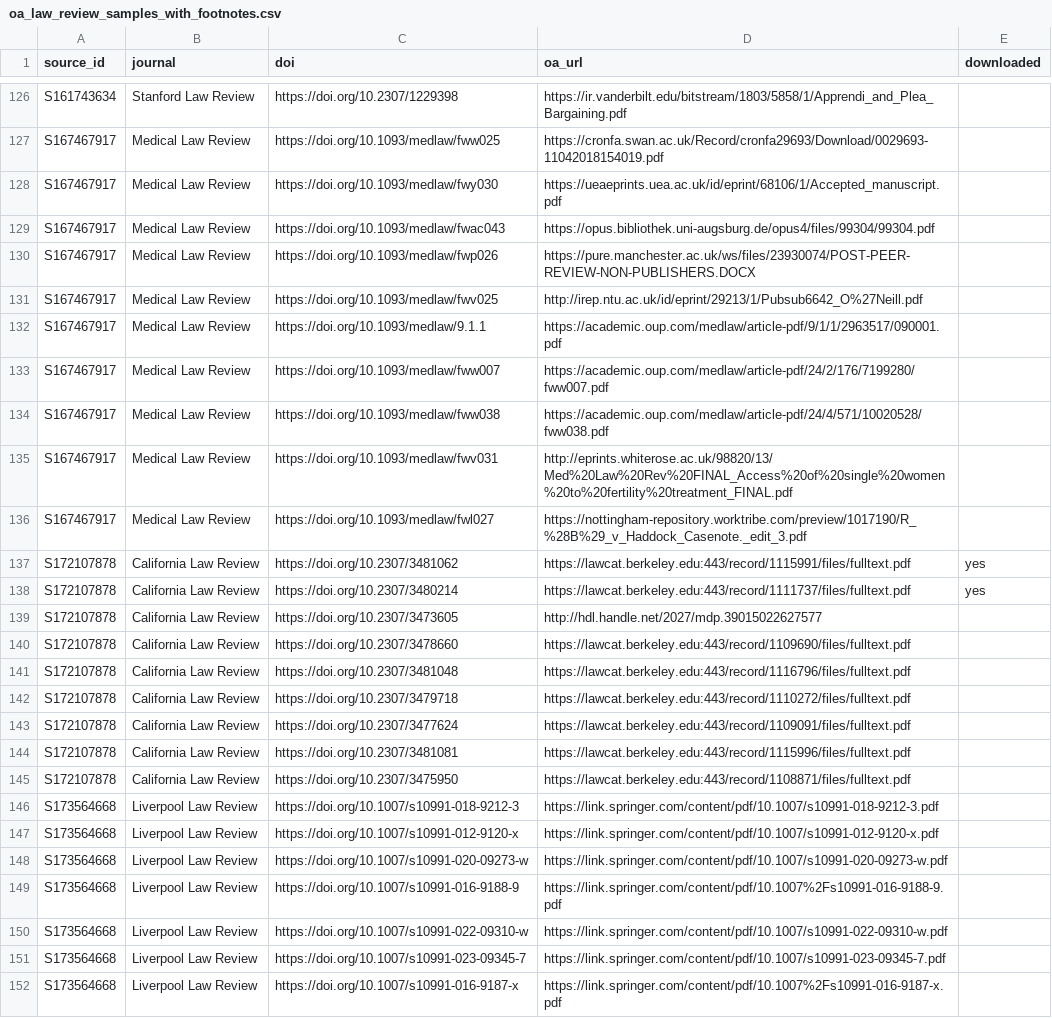
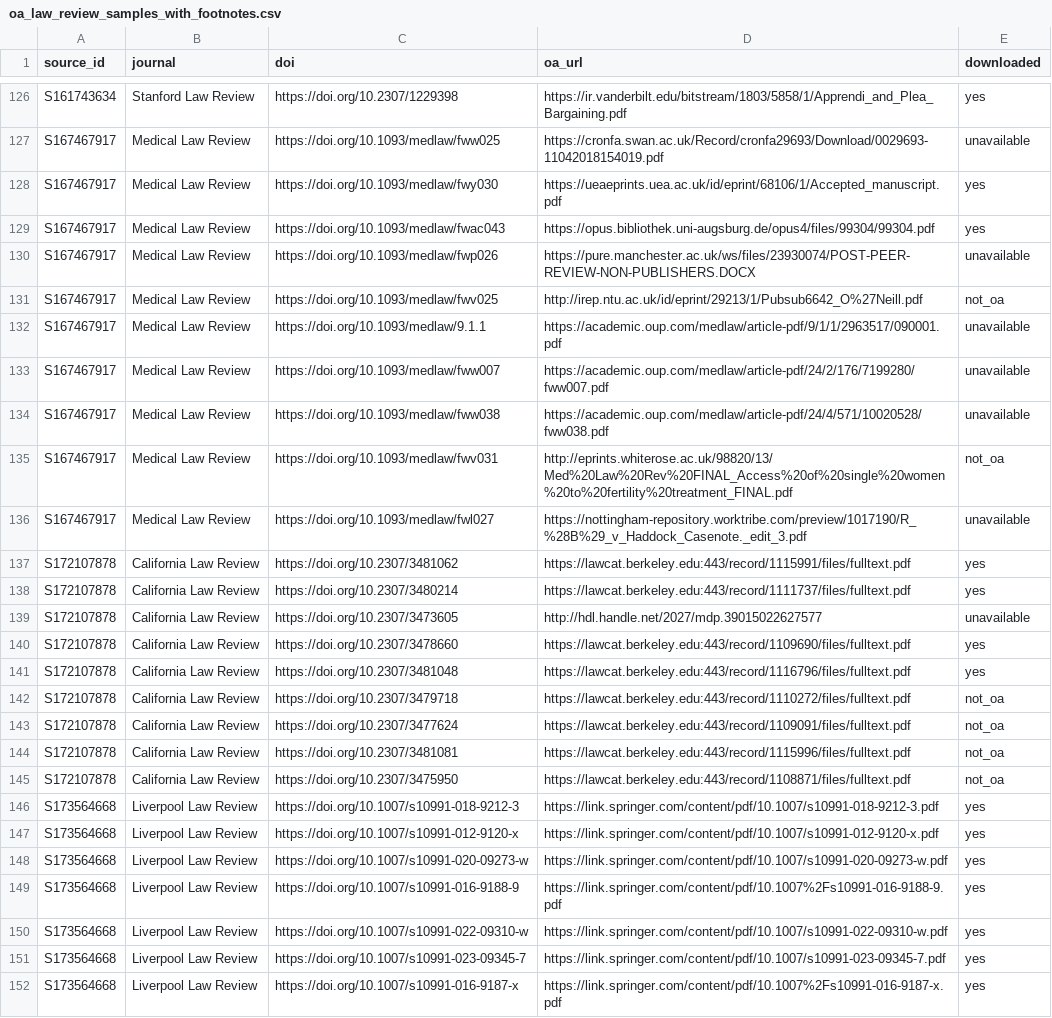
Before and after one commit to mpilhlt/grobid-footnote-flavour, a CSV file: data/oa_law_review_samples_with_footnotes.csv, drawn as a sheet; only a part is shown, gaps mark what is left out; the diff covers the shown part only; the diff names each change by its address in the sheet, - before the commit and + after, or states it on an @@ line.

```diff
--- a/data/oa_law_review_samples_with_footnotes.csv
+++ b/data/oa_law_review_samples_with_footnotes.csv
-E126 (downloaded): (empty)
+E126 (downloaded): yes
-E127 (downloaded): (empty)
+E127 (downloaded): unavailable
-E128:E129 (downloaded): (empty)
+E128:E129 (downloaded): yes
-E130 (downloaded): (empty)
+E130 (downloaded): unavailable
-E131 (downloaded): (empty)
+E131 (downloaded): not_oa
-E132:E134 (downloaded): (empty)
+E132:E134 (downloaded): unavailable
-E135 (downloaded): (empty)
+E135 (downloaded): not_oa
-E136 (downloaded): (empty)
+E136 (downloaded): unavailable
-E139 (downloaded): (empty)
+E139 (downloaded): unavailable
-E140:E141 (downloaded): (empty)
+E140:E141 (downloaded): yes
-E142:E145 (downloaded): (empty)
+E142:E145 (downloaded): not_oa
-E146:E152 (downloaded): (empty)
+E146:E152 (downloaded): yes
```
Also changed, not shown: 72 edited cells elsewhere in this file, 17 other files.
